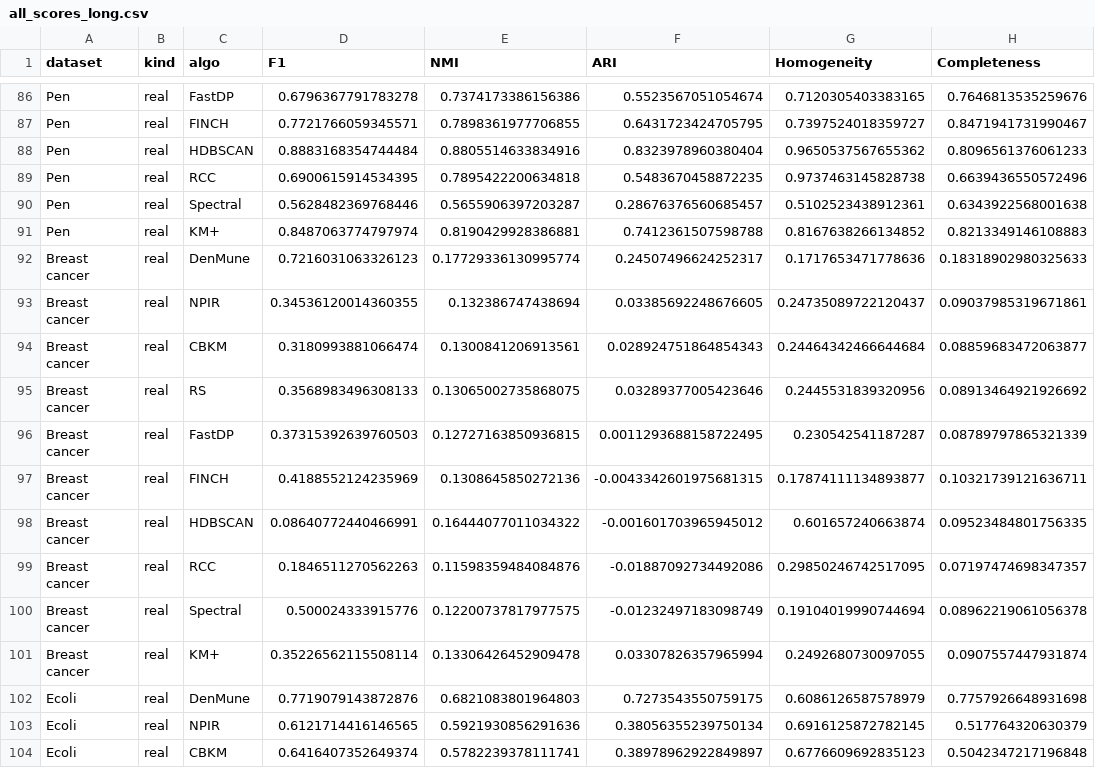
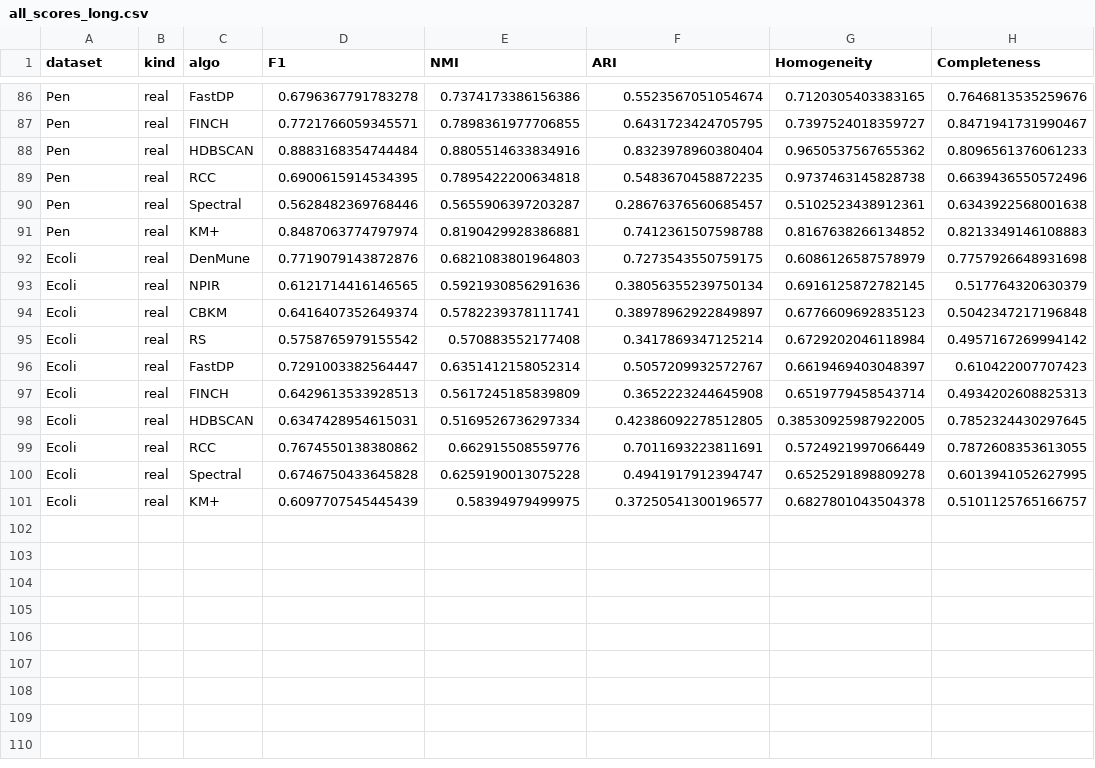
Before and after one commit to NansyVeronika/DENMUNE, a CSV file: results/tables/all_scores_long.csv, drawn as a sheet; only a part is shown, gaps mark what is left out; the shorter side is filled out with more unchanged rows.

```diff
--- a/results/tables/all_scores_long.csv
+++ b/results/tables/all_scores_long.csv
@@ -91,12 +91,2 @@ Pen,real,Spectral,0.5628482369768446,0.5655906397203287,0.28676376560685457,0.51
 Pen,real,KM+,0.8487063774797974,0.8190429928386881,0.7412361507598788,0.8167638266134852,0.8213349146108883
-Breast cancer,real,DenMune,0.7216031063326123,0.17729336130995774,0.24507496624252317,0.1717653471778636,0.18318902980325633
-Breast cancer,real,NPIR,0.34536120014360355,0.132386747438694,0.03385692248676605,0.24735089722120437,0.09037985319671861
-Breast cancer,real,CBKM,0.3180993881066474,0.1300841206913561,0.028924751864854343,0.24464342466644684,0.08859683472063877
-Breast cancer,real,RS,0.3568983496308133,0.13065002735868075,0.03289377005423646,0.2445531839320956,0.08913464921926692
-Breast cancer,real,FastDP,0.37315392639760503,0.12727163850936815,0.0011293688158722495,0.230542541187287,0.08789797865321339
-Breast cancer,real,FINCH,0.4188552124235969,0.1308645850272136,-0.0043342601975681315,0.17874111134893877,0.10321739121636711
-Breast cancer,real,HDBSCAN,0.08640772440466991,0.16444077011034322,-0.001601703965945012,0.601657240663874,0.09523484801756335
-Breast cancer,real,RCC,0.1846511270562263,0.11598359484084876,-0.01887092734492086,0.29850246742517095,0.07197474698347357
-Breast cancer,real,Spectral,0.500024333915776,0.12200737817977575,-0.01232497183098749,0.19104019990744694,0.08962219061056378
-Breast cancer,real,KM+,0.35226562115508114,0.13306426452909478,0.03307826357965994,0.2492680730097055,0.0907557447931874
 Ecoli,real,DenMune,0.7719079143872876,0.6821083801964803,0.7273543550759175,0.6086126587578979,0.7757926648931698
```
Also changed, not shown: results/tables/exp3_dimred_nmi.csv, results/tables/exp4_failure_analysis.csv, 32 other files.
